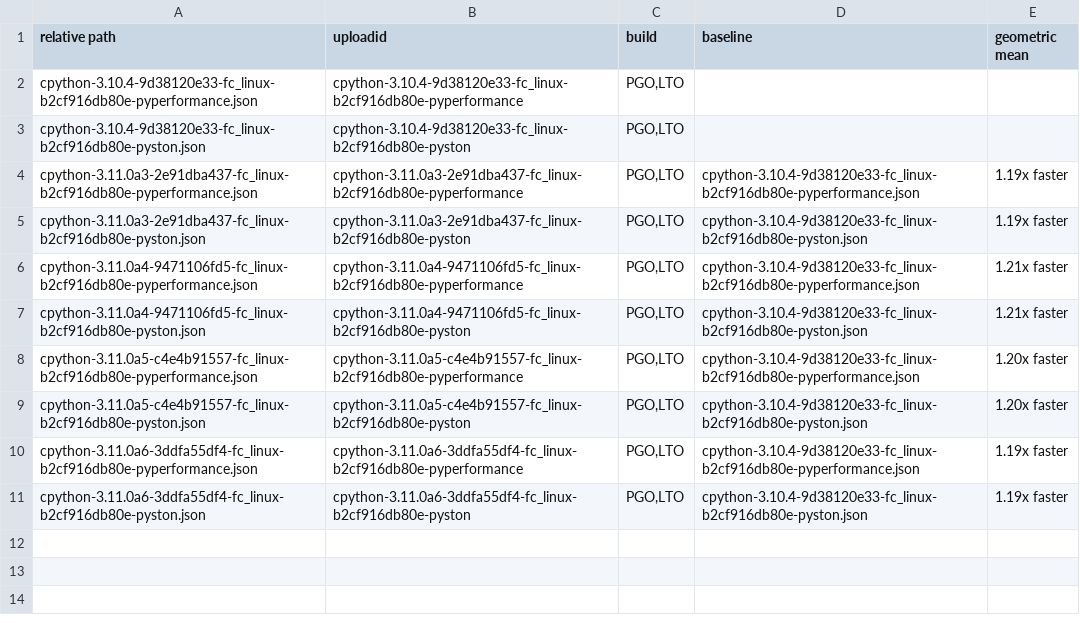
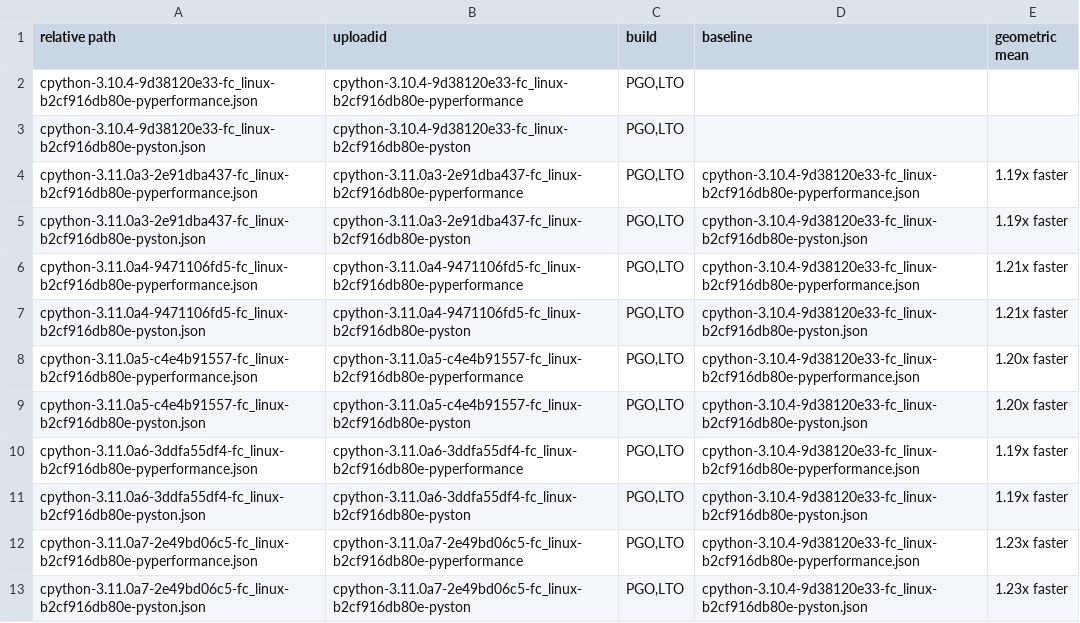
Before and after one commit to faster-cpython/ideas, a TSV file: benchmark-results/index.tsv, drawn as a sheet.

Commit message:
Add Benchmark Results (cpython-3.11.0a7-2e49bd06c5-fc_linux-b2cf916db80e)

```diff
--- a/benchmark-results/index.tsv
+++ b/benchmark-results/index.tsv
@@ -11 +11,3 @@ cpython-3.11.0a6-3ddfa55df4-fc_linux-b2cf916db80e-pyperformance.json	cpython-3.1
 cpython-3.11.0a6-3ddfa55df4-fc_linux-b2cf916db80e-pyston.json	cpython-3.11.0a6-3ddfa55df4-fc_linux-b2cf916db80e-pyston	PGO,LTO	cpython-3.10.4-9d38120e33-fc_linux-b2cf916db80e-pyston.json	1.19x faster
+cpython-3.11.0a7-2e49bd06c5-fc_linux-b2cf916db80e-pyperformance.json	cpython-3.11.0a7-2e49bd06c5-fc_linux-b2cf916db80e-pyperformance	PGO,LTO	cpython-3.10.4-9d38120e33-fc_linux-b2cf916db80e-pyperformance.json	1.23x faster
+cpython-3.11.0a7-2e49bd06c5-fc_linux-b2cf916db80e-pyston.json	cpython-3.11.0a7-2e49bd06c5-fc_linux-b2cf916db80e-pyston	PGO,LTO	cpython-3.10.4-9d38120e33-fc_linux-b2cf916db80e-pyston.json	1.23x faster
```
Also changed, not shown: 3 other files.
